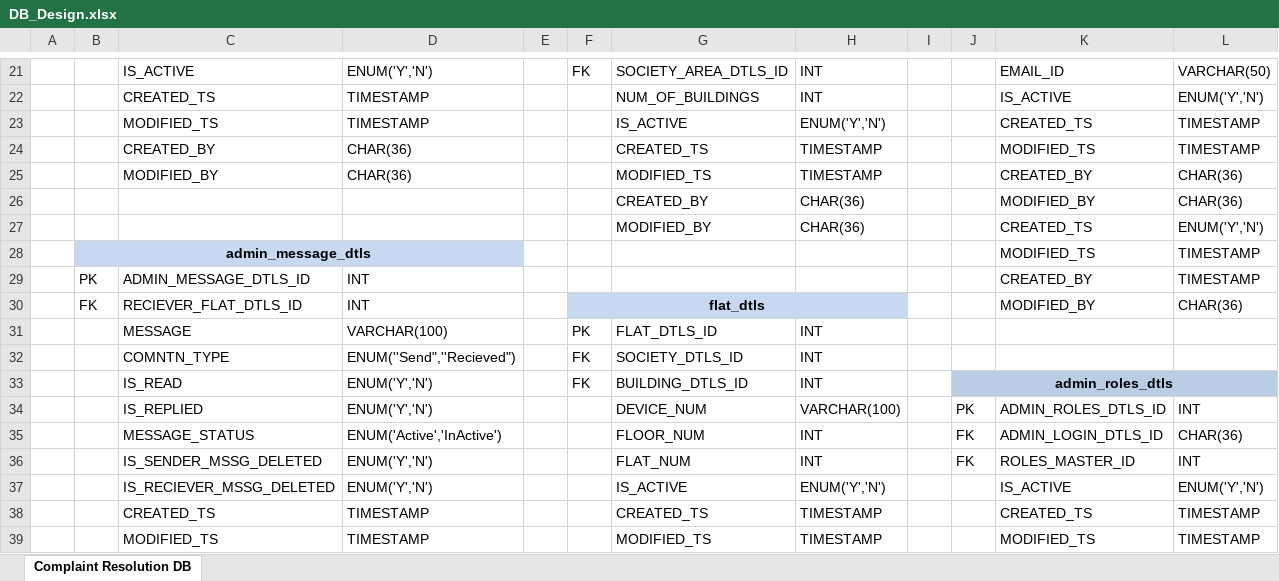
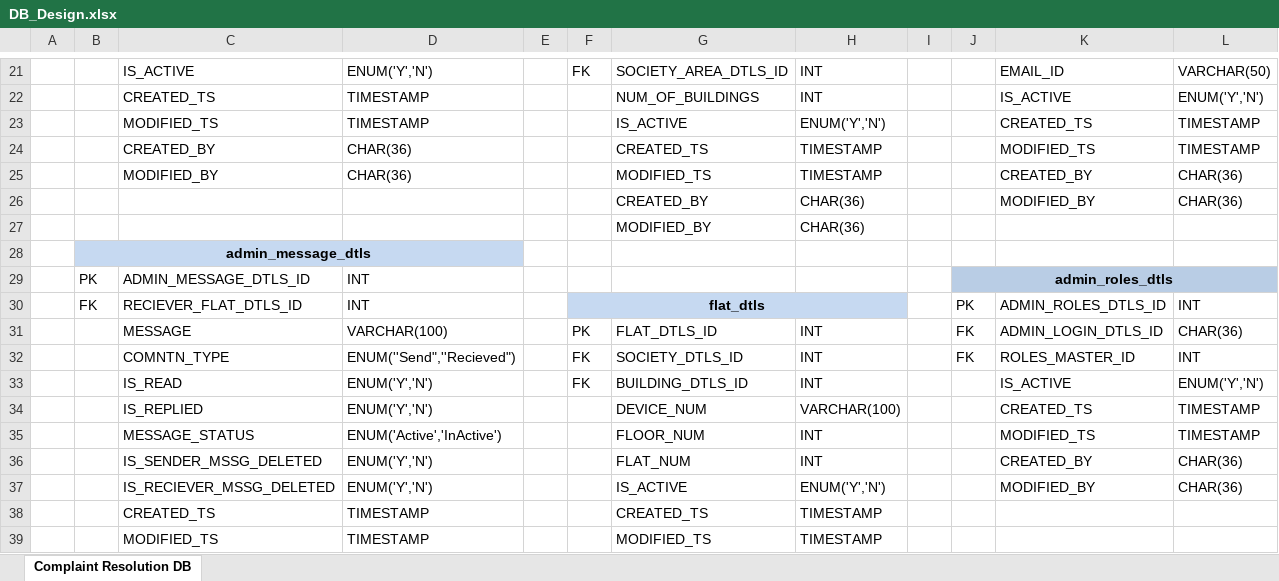
Before and after one commit to piyush170889/complaint_resolution_documents, an Excel workbook: DB_Design.xlsx, sheet Complaint Resolution DB, drawn as a sheet; only a part is shown, gaps mark what is left out; values as stored, in another font and other column widths than the file's, no borders; removed rows and columns are numbered as before the commit, all else as after; the diff covers the shown part only; the diff names each change by its address in the sheet, - before the commit and + after, or states it on an @@ line.

Commit message:
Remove unwanted columns

```diff
--- a/DB_Design.xlsx (sheet Complaint Resolution DB)
+++ b/DB_Design.xlsx (sheet Complaint Resolution DB)
-K27: CREATED_TS
+K27: (empty)
-L27: ENUM('Y','N')
+L27: (empty)
-row 28:  | admin_message_dtls |  |  |  |  |  |  |  |  | MODIFIED_TS | TIMESTAMP
-row 29:  | PK | ADMIN_MESSAGE_DTLS_ID | INT |  |  |  |  |  |  | CREATED_BY | TIMESTAMP
+row 28:  | admin_message_dtls
+row 29:  | PK | ADMIN_MESSAGE_DTLS_ID | INT |  |  |  |  |  | admin_roles_dtls
-J30: (empty)
+J30: PK
-K30: MODIFIED_BY
+K30: ADMIN_ROLES_DTLS_ID
-L30: CHAR(36)
+L30: INT
-J31:J32: (empty)
+J31:J32: FK
-K31: (empty)
+K31: ADMIN_LOGIN_DTLS_ID
-L31: (empty)
+L31: CHAR(36)
-K32: (empty)
+K32: ROLES_MASTER_ID
-L32: (empty)
+L32: INT
-J33: admin_roles_dtls
+J33: (empty)
-J33:L33 fill: #B9CDE5
+J33:L33 fill: none
-J33:L33 merged
-K33: (empty)
+K33: IS_ACTIVE
-L33: (empty)
+L33: ENUM('Y','N')
-J34: PK
+J34: (empty)
-K34: ADMIN_ROLES_DTLS_ID
+K34: CREATED_TS
-L34: INT
+L34: TIMESTAMP
-J35:J36: FK
+J35:J36: (empty)
-K35: ADMIN_LOGIN_DTLS_ID
+K35: MODIFIED_TS
-L35: CHAR(36)
+L35: TIMESTAMP
-K36: ROLES_MASTER_ID
+K36: CREATED_BY
-L36: INT
+L36: CHAR(36)
-K37: IS_ACTIVE
+K37: MODIFIED_BY
-L37: ENUM('Y','N')
+L37: CHAR(36)
-K38: CREATED_TS
+K38: (empty)
-L38:L39: TIMESTAMP
+L38:L39: (empty)
-K39: MODIFIED_TS
+K39: (empty)
```
Also changed, not shown: 1 added row, 1 removed row, 51 edited cells, cell formats and merged cells elsewhere in this sheet.
